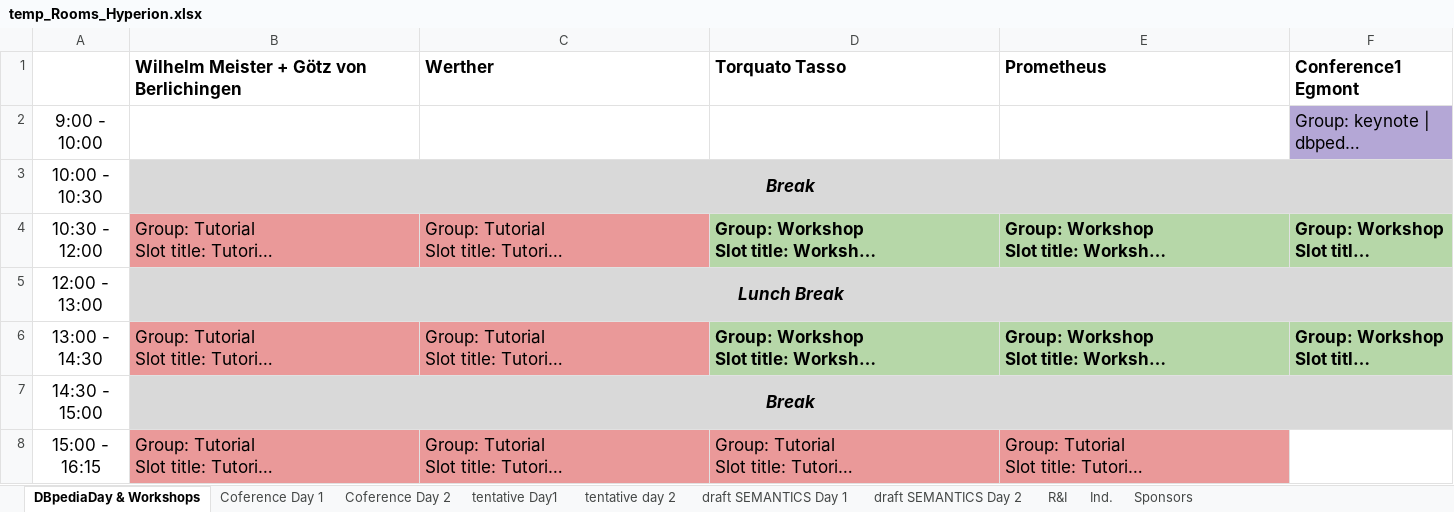
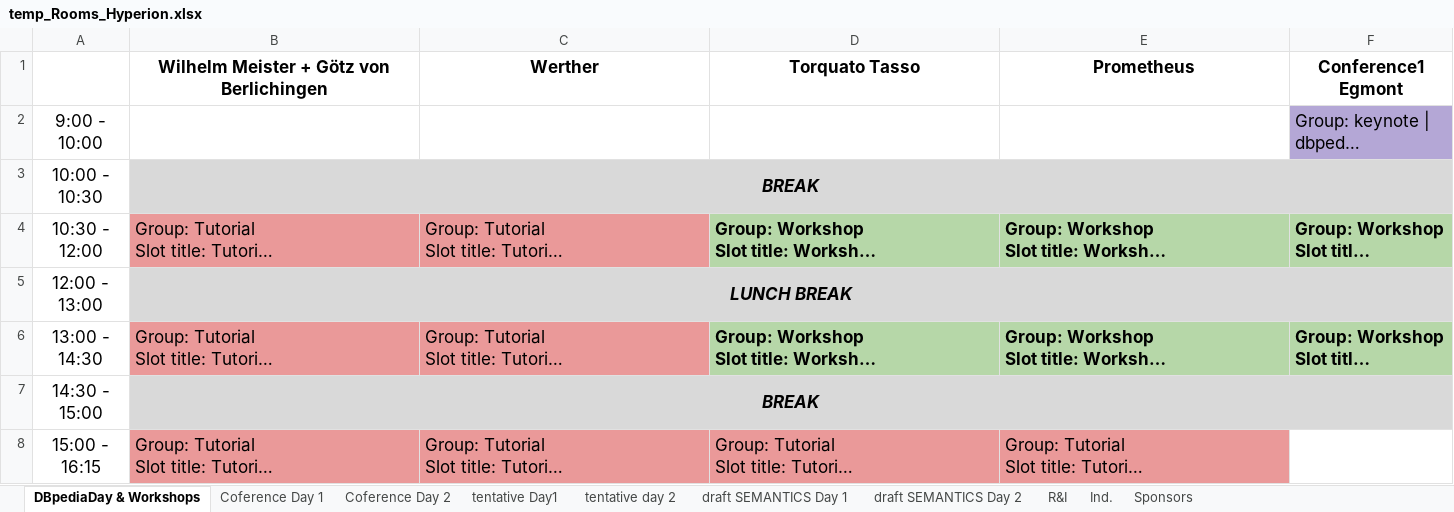
Before and after one commit to SEMANTiCS-org/semantics-org.github.io, an Excel workbook: content/temp_Rooms_Hyperion.xlsx, sheet DBpediaDay & Workshops, drawn as a sheet; only a part is shown; long unchanged cells end in …; values as stored, in another font and other column widths than the file's, no borders; charts and pictures not drawn; the diff covers the shown part only; the diff names each change by its address in the sheet, - before the commit and + after, or states it on an @@ line.

```diff
--- a/content/temp_Rooms_Hyperion.xlsx (sheet DBpediaDay & Workshops)
+++ b/content/temp_Rooms_Hyperion.xlsx (sheet DBpediaDay & Workshops)
-B1:F1 alignment: left
+B1:F1 alignment: center
-B3: Break
+B3: BREAK
-B5: Lunch Break
+B5: LUNCH BREAK
-B7: Break
+B7: BREAK
```
Also changed, not shown: 2 edited cells, cell formats and merged cells elsewhere in this sheet, sheet Coference Day 1, sheet Coference Day 2, sheet Sponsors, sheet draft SEMANTICS Day 1, charts or pictures, 37 other files.
